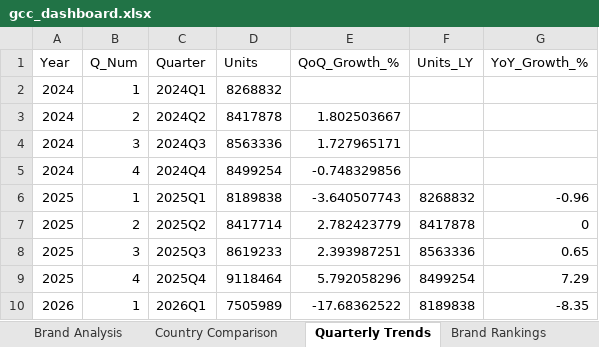
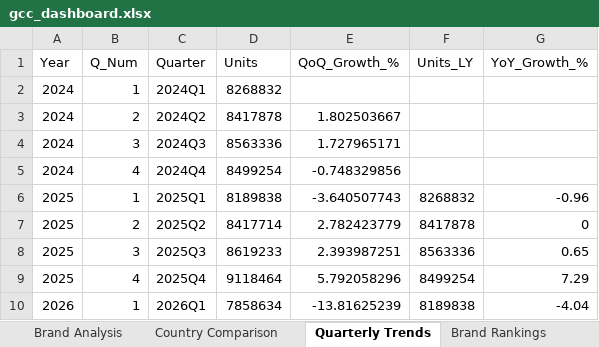
Before and after one commit to mayamohamed-jpg/gcc-pulse-site, an Excel workbook: gcc_dashboard.xlsx, sheet Quarterly Trends, drawn as a sheet; values as stored, in another font and other column widths than the file's, no borders; the diff names each change by its address in the sheet, - before the commit and + after, or states it on an @@ line.

```diff
--- a/gcc_dashboard.xlsx (sheet Quarterly Trends)
+++ b/gcc_dashboard.xlsx (sheet Quarterly Trends)
-D10 (Units): 7505989
+D10 (Units): 7858634
-E10 (QoQ_Growth_%): -17.68362522
+E10 (QoQ_Growth_%): -13.81625239
-G10 (YoY_Growth_%): -8.35
+G10 (YoY_Growth_%): -4.04
```
Also changed, not shown: sheet Raw Data (GCC), sheet Brand Analysis, sheet Country Comparison, sheet Country Overview, sheet Category Analysis, sheet Brand Rankings, 6 other files.
